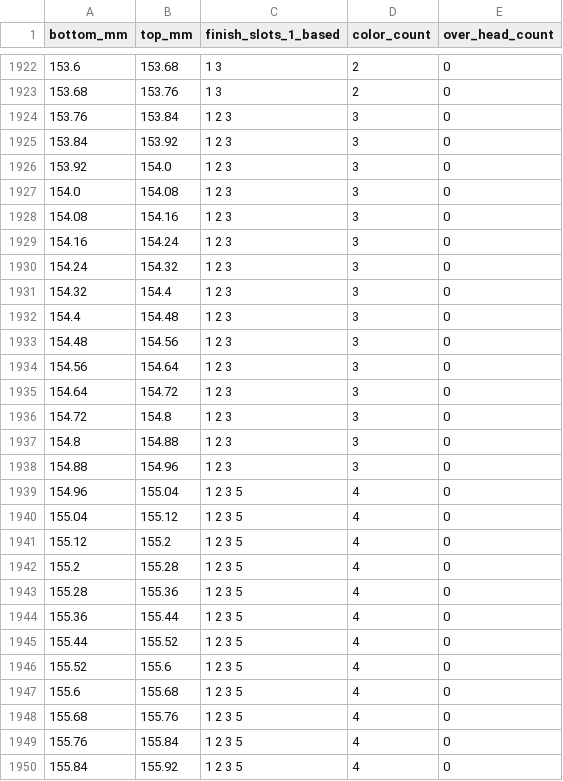
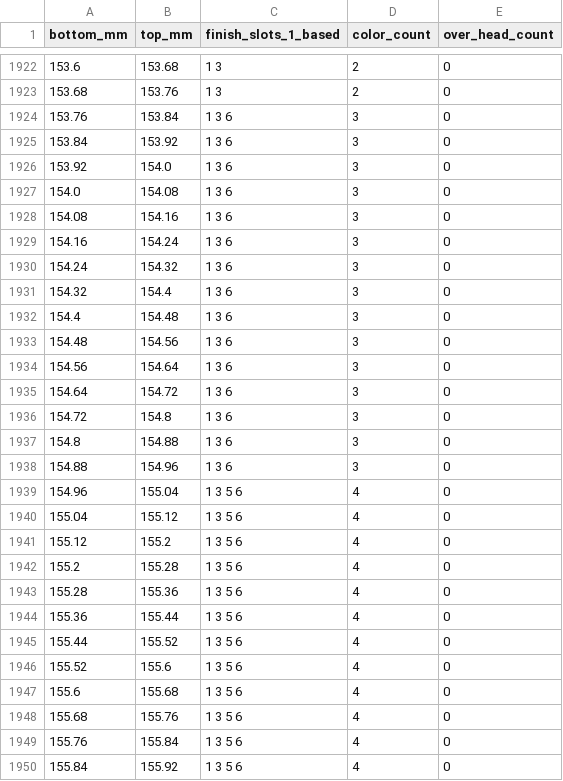
Before and after one commit to tejassparky2/Codex-figurine, a CSV file: claude works/man-with-drink-r4/out/layer-colors-0.08.csv, drawn as a sheet; only a part is shown, gaps mark what is left out; the diff covers the shown part only.

```diff
--- a/claude works/man-with-drink-r4/out/layer-colors-0.08.csv
+++ b/claude works/man-with-drink-r4/out/layer-colors-0.08.csv
@@ -1923,28 +1923,28 @@ bottom_mm,top_mm,finish_slots_1_based,color_count,over_head_count
 153.68,153.76,1 3,2,0
-153.76,153.84,1 2 3,3,0
-153.84,153.92,1 2 3,3,0
-153.92,154.0,1 2 3,3,0
-154.0,154.08,1 2 3,3,0
-154.08,154.16,1 2 3,3,0
-154.16,154.24,1 2 3,3,0
-154.24,154.32,1 2 3,3,0
-154.32,154.4,1 2 3,3,0
-154.4,154.48,1 2 3,3,0
-154.48,154.56,1 2 3,3,0
-154.56,154.64,1 2 3,3,0
-154.64,154.72,1 2 3,3,0
-154.72,154.8,1 2 3,3,0
-154.8,154.88,1 2 3,3,0
-154.88,154.96,1 2 3,3,0
-154.96,155.04,1 2 3 5,4,0
-155.04,155.12,1 2 3 5,4,0
-155.12,155.2,1 2 3 5,4,0
-155.2,155.28,1 2 3 5,4,0
-155.28,155.36,1 2 3 5,4,0
-155.36,155.44,1 2 3 5,4,0
-155.44,155.52,1 2 3 5,4,0
-155.52,155.6,1 2 3 5,4,0
-155.6,155.68,1 2 3 5,4,0
-155.68,155.76,1 2 3 5,4,0
-155.76,155.84,1 2 3 5,4,0
-155.84,155.92,1 2 3 5,4,0
+153.76,153.84,1 3 6,3,0
+153.84,153.92,1 3 6,3,0
+153.92,154.0,1 3 6,3,0
+154.0,154.08,1 3 6,3,0
+154.08,154.16,1 3 6,3,0
+154.16,154.24,1 3 6,3,0
+154.24,154.32,1 3 6,3,0
+154.32,154.4,1 3 6,3,0
+154.4,154.48,1 3 6,3,0
+154.48,154.56,1 3 6,3,0
+154.56,154.64,1 3 6,3,0
+154.64,154.72,1 3 6,3,0
+154.72,154.8,1 3 6,3,0
+154.8,154.88,1 3 6,3,0
+154.88,154.96,1 3 6,3,0
+154.96,155.04,1 3 5 6,4,0
+155.04,155.12,1 3 5 6,4,0
+155.12,155.2,1 3 5 6,4,0
+155.2,155.28,1 3 5 6,4,0
+155.28,155.36,1 3 5 6,4,0
+155.36,155.44,1 3 5 6,4,0
+155.44,155.52,1 3 5 6,4,0
+155.52,155.6,1 3 5 6,4,0
+155.6,155.68,1 3 5 6,4,0
+155.68,155.76,1 3 5 6,4,0
+155.76,155.84,1 3 5 6,4,0
+155.84,155.92,1 3 5 6,4,0
```
Also changed, not shown: 26 edited cells elsewhere in this file, claude works/man-with-drink-r4/out/layer-colors-0.2.csv, 13 other files.
